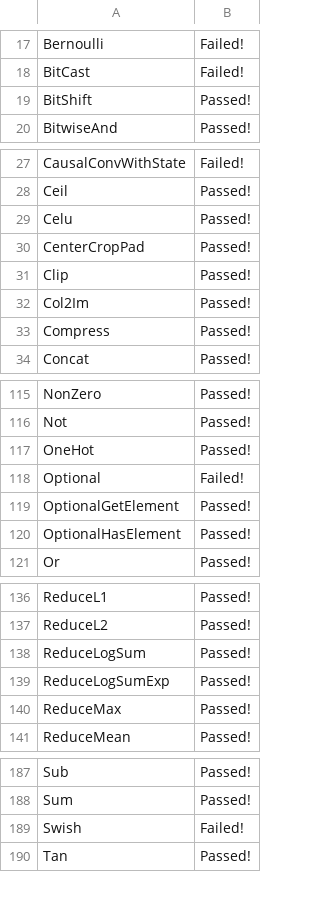
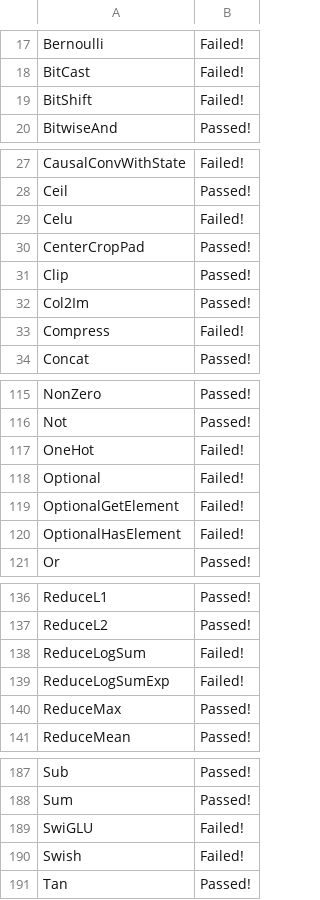
Before and after one commit to andife/backend-scoreboard, a CSV file: results/onnxruntime-openvino/stable/nodes.csv, drawn as a sheet; only a part is shown, gaps mark what is left out; the diff covers the shown part only.

```diff
--- a/results/onnxruntime-openvino/stable/nodes.csv
+++ b/results/onnxruntime-openvino/stable/nodes.csv
@@ -18,3 +18,3 @@ Bernoulli,Failed!
 BitCast,Failed!
-BitShift,Passed!
+BitShift,Failed!
 BitwiseAnd,Passed!
@@ -28,3 +28,3 @@ CausalConvWithState,Failed!
 Ceil,Passed!
-Celu,Passed!
+Celu,Failed!
 CenterCropPad,Passed!
@@ -32,3 +32,3 @@ Clip,Passed!
 Col2Im,Passed!
-Compress,Passed!
+Compress,Failed!
 Concat,Passed!
@@ -116,6 +116,6 @@ NonZero,Passed!
 Not,Passed!
-OneHot,Passed!
+OneHot,Failed!
 Optional,Failed!
-OptionalGetElement,Passed!
-OptionalHasElement,Passed!
+OptionalGetElement,Failed!
+OptionalHasElement,Failed!
 Or,Passed!
@@ -137,4 +137,4 @@ ReduceL1,Passed!
 ReduceL2,Passed!
-ReduceLogSum,Passed!
-ReduceLogSumExp,Passed!
+ReduceLogSum,Failed!
+ReduceLogSumExp,Failed!
 ReduceMax,Passed!
@@ -188,2 +188,3 @@ Sub,Passed!
 Sum,Passed!
+SwiGLU,Failed!
 Swish,Failed!
```
Also changed, not shown: 6 edited cells elsewhere in this file, results/emx-onnx-cgen/stable/nodes.csv, results/jaxonnxruntime/stable/nodes.csv, 49 other files.
